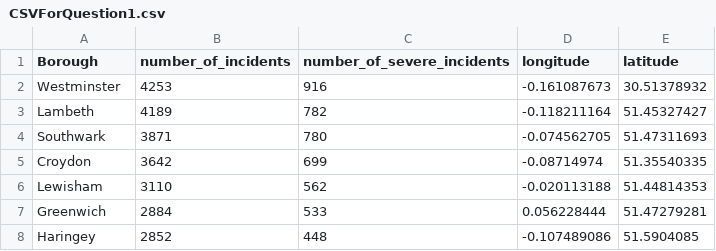
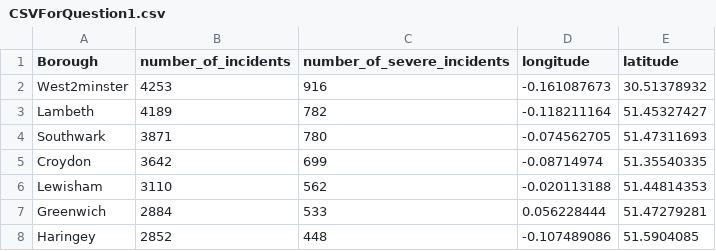
Before and after one commit to MasonLeeCity123/Data, a CSV file: CSVForQuestion1.csv, drawn as a sheet; only a part is shown.

Commit message:
Update CSVForQuestion1.csv

```diff
--- a/CSVForQuestion1.csv
+++ b/CSVForQuestion1.csv
@@ -1,3 +1,3 @@
 Borough,number_of_incidents,number_of_severe_incidents,longitude,latitude
-Westminster,4253,916,-0.161087673,30.51378932
+West2minster,4253,916,-0.161087673,30.51378932
 Lambeth,4189,782,-0.118211164,51.45327427
```
